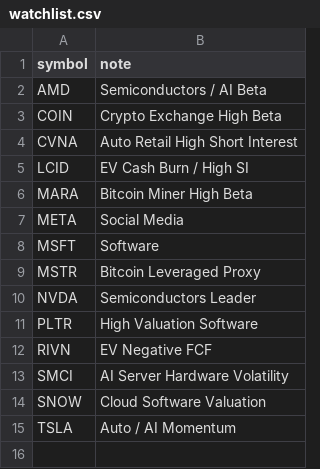
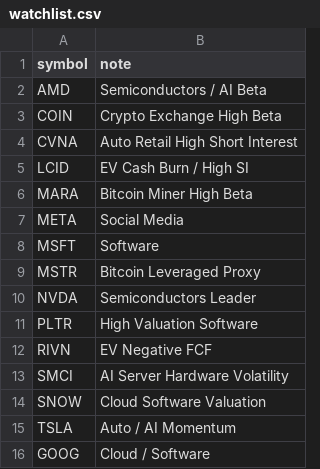
Before and after one commit to mimiba0925/short_seller_dashboard, a CSV file: config/watchlist.csv, drawn as a sheet.

Commit message:
Update watchlist.csv to include GOOG
Added new entry for GOOG in the watchlist.

```diff
--- a/config/watchlist.csv
+++ b/config/watchlist.csv
@@ -15 +15,2 @@ SNOW,Cloud Software Valuation
 TSLA,Auto / AI Momentum
+GOOG,Cloud / Software
```
